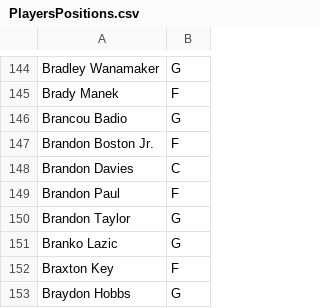
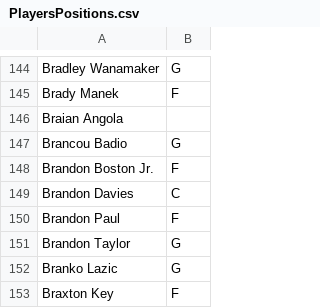
Before and after one commit to sotiristiga/euroleague, a CSV file: PlayersPositions.csv, drawn as a sheet; only a part is shown, gaps mark what is left out; the shorter side is filled out with more unchanged rows.

```diff
--- a/PlayersPositions.csv
+++ b/PlayersPositions.csv
@@ -145,2 +145,3 @@ Bradley   Wanamaker,G
 Brady   Manek,F
+Braian  Angola,
 Brancou  Badio,G
```
Also changed, not shown: 2025_2026_players.csv.
